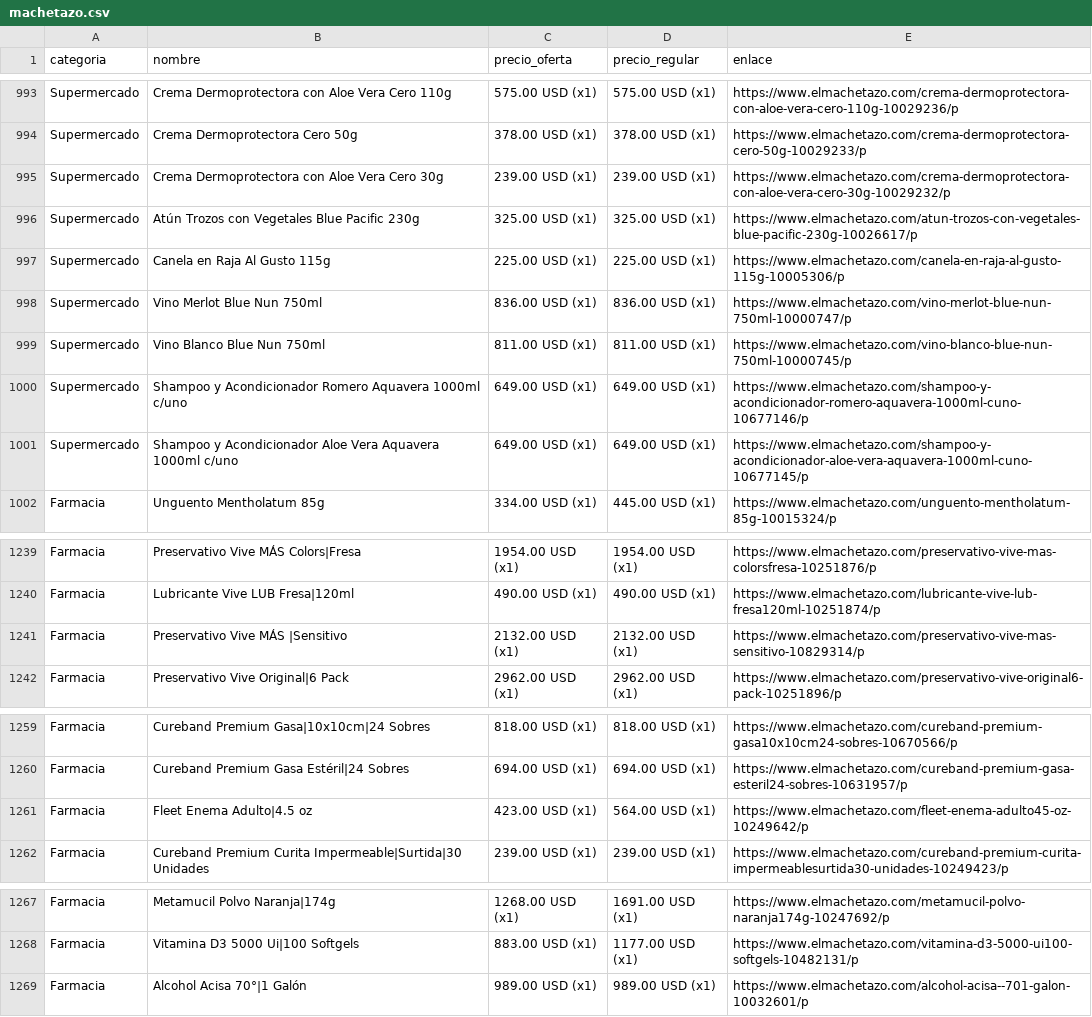
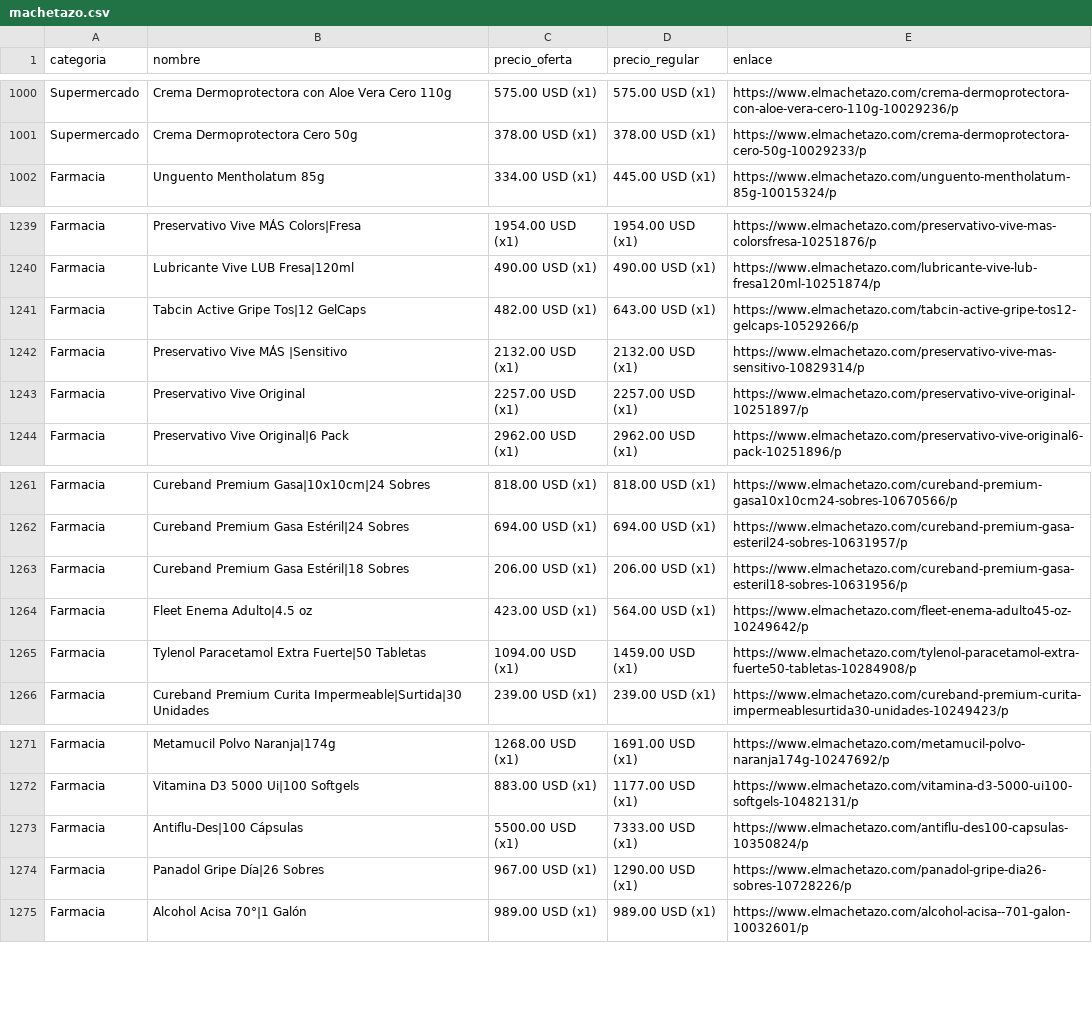
Before and after one commit to wayan-gg/precios, a CSV file: data/machetazo.csv, drawn as a sheet; only a part is shown, gaps mark what is left out; removed rows and columns are numbered as before the commit, all else as after; the diff covers the shown part only; the diff names each change by its address in the sheet, - before the commit and + after, or states it on an @@ line.

```diff
--- a/data/machetazo.csv
+++ b/data/machetazo.csv
-row 995: Supermercado | Crema Dermoprotectora con Aloe Vera Cero 30g | 239.00 USD (x1) | 239.00 USD (x1) | https://www.elmachetazo.com/crema-dermoprotectora-con-aloe-vera-cero-30g-10029232/p
-row 996: Supermercado | Atún Trozos con Vegetales Blue Pacific 230g | 325.00 USD (x1) | 325.00 USD (x1) | https://www.elmachetazo.com/atun-trozos-con-vegetales-blue-pacific-230g-10026617/p
-row 997: Supermercado | Canela en Raja Al Gusto 115g | 225.00 USD (x1) | 225.00 USD (x1) | https://www.elmachetazo.com/canela-en-raja-al-gusto-115g-10005306/p
-row 998: Supermercado | Vino Merlot Blue Nun 750ml | 836.00 USD (x1) | 836.00 USD (x1) | https://www.elmachetazo.com/vino-merlot-blue-nun-750ml-10000747/p
-row 999: Supermercado | Vino Blanco Blue Nun 750ml | 811.00 USD (x1) | 811.00 USD (x1) | https://www.elmachetazo.com/vino-blanco-blue-nun-750ml-10000745/p
-row 1000: Supermercado | Shampoo y Acondicionador Romero Aquavera 1000ml c/uno | 649.00 USD (x1) | 649.00 USD (x1) | https://www.elmachetazo.com/shampoo-y-acondicionador-romero-aquavera-1000ml-cuno-10677146/p
-row 1001: Supermercado | Shampoo y Acondicionador Aloe Vera Aquavera 1000ml c/uno | 649.00 USD (x1) | 649.00 USD (x1) | https://www.elmachetazo.com/shampoo-y-acondicionador-aloe-vera-aquavera-1000ml-cuno-10677145/p
+row 1241: Farmacia | Tabcin Active Gripe Tos|12 GelCaps | 482.00 USD (x1) | 643.00 USD (x1) | https://www.elmachetazo.com/tabcin-active-gripe-tos12-gelcaps-10529266/p
+row 1243: Farmacia | Preservativo Vive Original | 2257.00 USD (x1) | 2257.00 USD (x1) | https://www.elmachetazo.com/preservativo-vive-original-10251897/p
+row 1263: Farmacia | Cureband Premium Gasa Estéril|18 Sobres | 206.00 USD (x1) | 206.00 USD (x1) | https://www.elmachetazo.com/cureband-premium-gasa-esteril18-sobres-10631956/p
+row 1265: Farmacia | Tylenol Paracetamol Extra Fuerte|50 Tabletas | 1094.00 USD (x1) | 1459.00 USD (x1) | https://www.elmachetazo.com/tylenol-paracetamol-extra-fuerte50-tabletas-10284908/p
+row 1273: Farmacia | Antiflu-Des|100 Cápsulas | 5500.00 USD (x1) | 7333.00 USD (x1) | https://www.elmachetazo.com/antiflu-des100-capsulas-10350824/p
+row 1274: Farmacia | Panadol Gripe Día|26 Sobres | 967.00 USD (x1) | 1290.00 USD (x1) | https://www.elmachetazo.com/panadol-gripe-dia26-sobres-10728226/p
```
Also changed, not shown: 10 added rows and 4 removed rows elsewhere in this file, data/elrey.csv, 2 other files.
